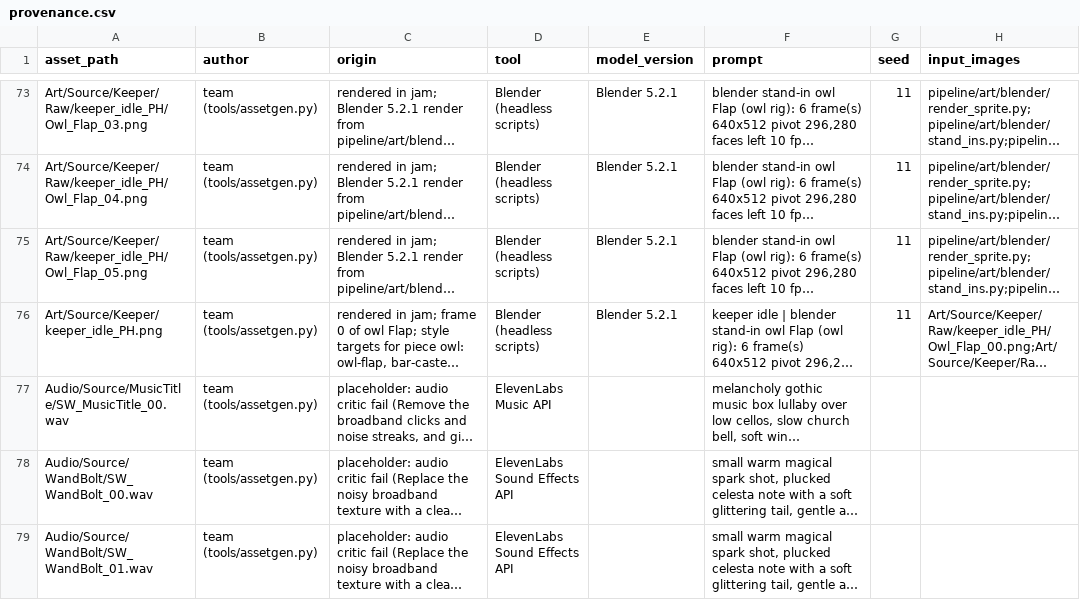
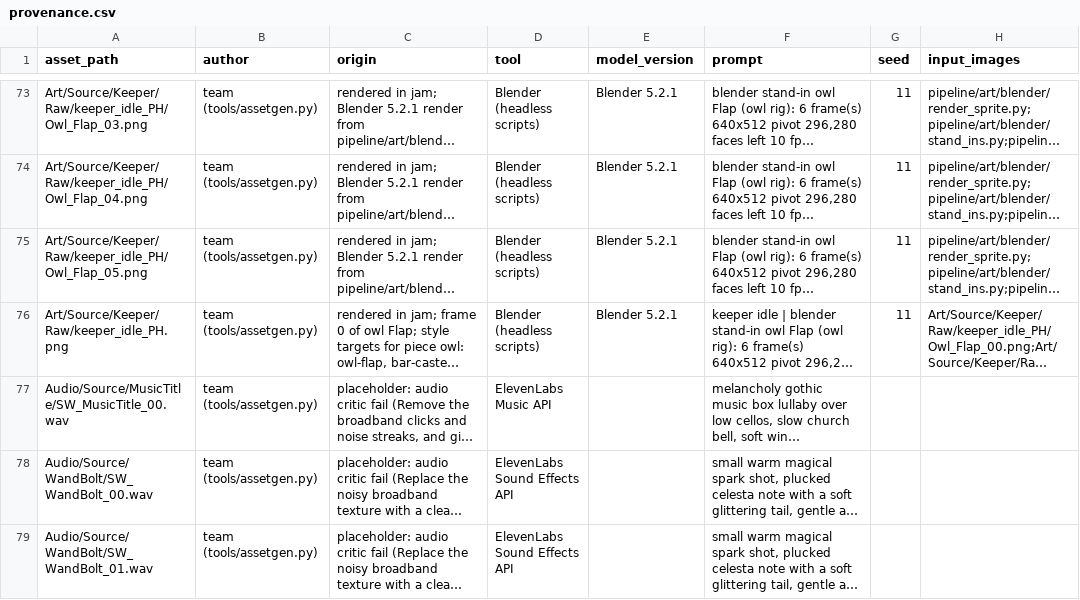
Before and after one commit to joshdrochon/UmbrellaElla, a CSV file: pipeline/art/provenance.csv, drawn as a sheet; only a part is shown, gaps mark what is left out; long unchanged cells end in …; the diff names each change by its address in the sheet, - before the commit and + after, or states it on an @@ line.

```diff
--- a/pipeline/art/provenance.csv
+++ b/pipeline/art/provenance.csv
-A76 (asset_path): Art/Source/Keeper/keeper_idle_PH.png
+A76 (asset_path): Art/Source/Keeper/Raw/keeper_idle_PH.png
```
Also changed, not shown: 3 other files.
